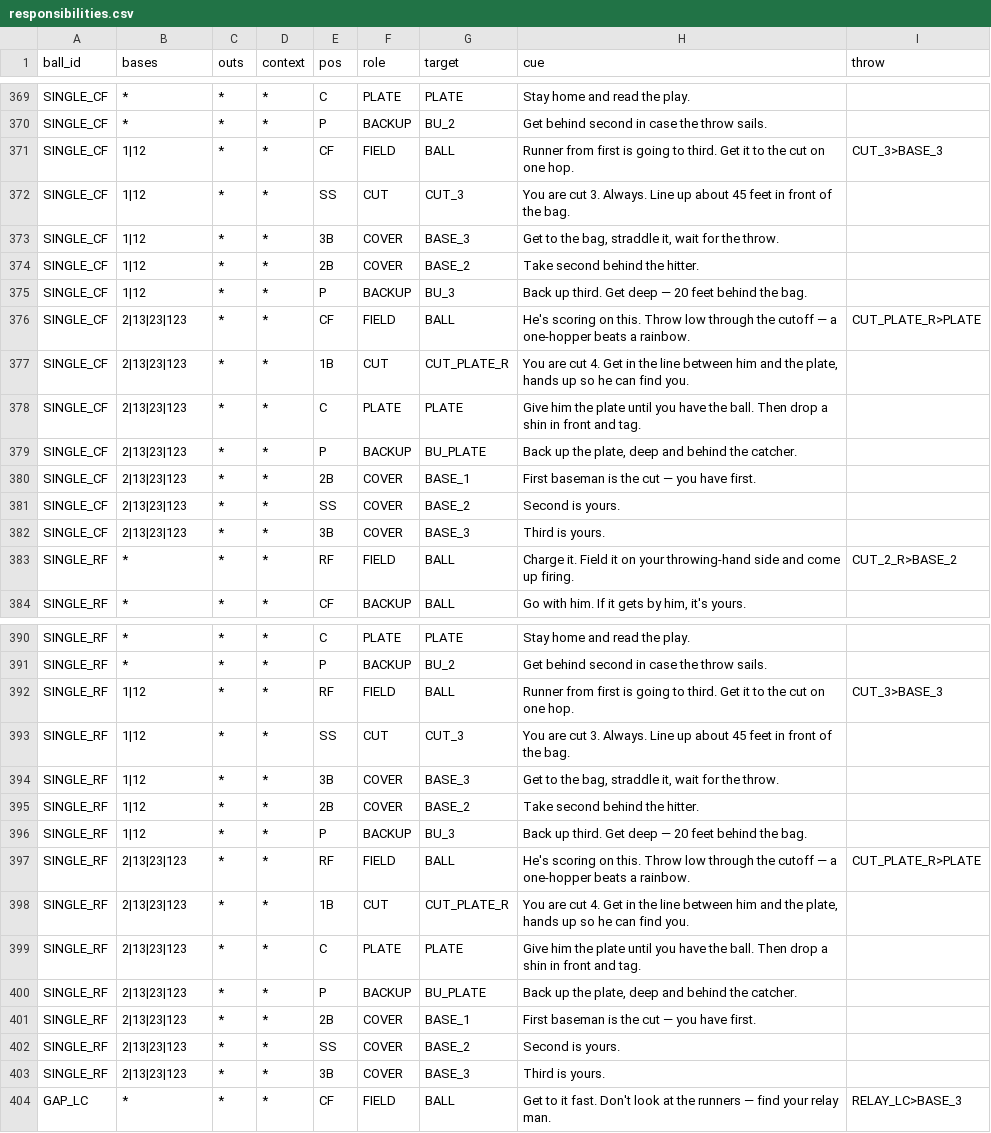
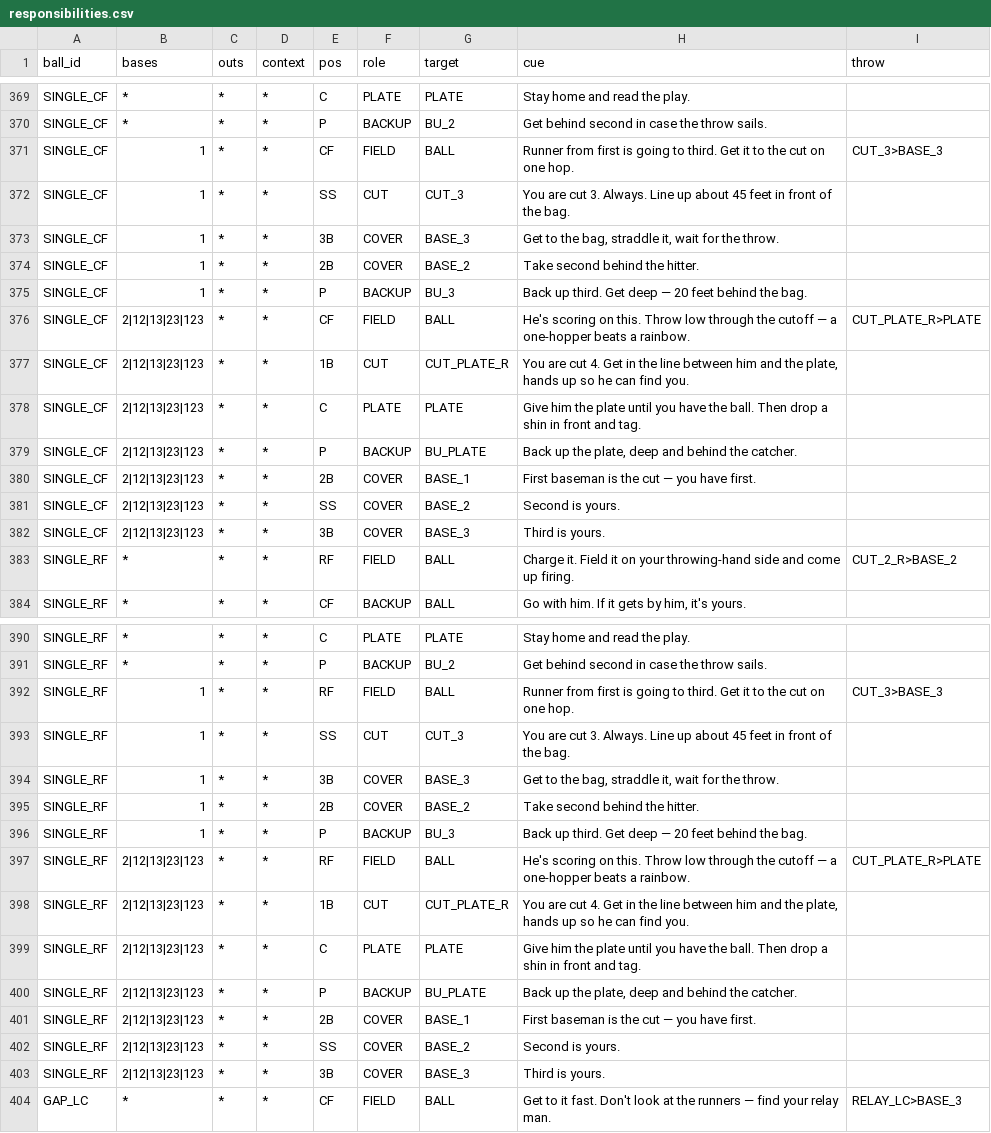
Before and after one commit to natesteele888/lybs-ballclub, a CSV file: data/responsibilities.csv, drawn as a sheet; only a part is shown, gaps mark what is left out; the diff covers the shown part only.

```diff
--- a/data/responsibilities.csv
+++ b/data/responsibilities.csv
@@ -370,14 +370,14 @@ SINGLE_CF,*,*,*,C,PLATE,PLATE,Stay home and read the play.,
 SINGLE_CF,*,*,*,P,BACKUP,BU_2,Get behind second in case the throw sails.,
-SINGLE_CF,1|12,*,*,CF,FIELD,BALL,Runner from first is going to third. Get it to the cut on one hop.,CUT_3>BASE_3
-SINGLE_CF,1|12,*,*,SS,CUT,CUT_3,You are cut 3. Always. Line up about 45 feet in front of the bag.,
-SINGLE_CF,1|12,*,*,3B,COVER,BASE_3,"Get to the bag, straddle it, wait for the throw.",
-SINGLE_CF,1|12,*,*,2B,COVER,BASE_2,Take second behind the hitter.,
-SINGLE_CF,1|12,*,*,P,BACKUP,BU_3,Back up third. Get deep — 20 feet behind the bag.,
-SINGLE_CF,2|13|23|123,*,*,CF,FIELD,BALL,He's scoring on this. Throw low through the cutoff — a one-hopper beats a rainbow.,CUT_PLATE_R>PLATE
-SINGLE_CF,2|13|23|123,*,*,1B,CUT,CUT_PLATE_R,"You are cut 4. Get in the line between him and the plate, hands up so he can find you.",
-SINGLE_CF,2|13|23|123,*,*,C,PLATE,PLATE,Give him the plate until you have the ball. Then drop a shin in front and tag.,
-SINGLE_CF,2|13|23|123,*,*,P,BACKUP,BU_PLATE,"Back up the plate, deep and behind the catcher.",
-SINGLE_CF,2|13|23|123,*,*,2B,COVER,BASE_1,First baseman is the cut — you have first.,
-SINGLE_CF,2|13|23|123,*,*,SS,COVER,BASE_2,Second is yours.,
-SINGLE_CF,2|13|23|123,*,*,3B,COVER,BASE_3,Third is yours.,
+SINGLE_CF,1,*,*,CF,FIELD,BALL,Runner from first is going to third. Get it to the cut on one hop.,CUT_3>BASE_3
+SINGLE_CF,1,*,*,SS,CUT,CUT_3,You are cut 3. Always. Line up about 45 feet in front of the bag.,
+SINGLE_CF,1,*,*,3B,COVER,BASE_3,"Get to the bag, straddle it, wait for the throw.",
+SINGLE_CF,1,*,*,2B,COVER,BASE_2,Take second behind the hitter.,
+SINGLE_CF,1,*,*,P,BACKUP,BU_3,Back up third. Get deep — 20 feet behind the bag.,
+SINGLE_CF,2|12|13|23|123,*,*,CF,FIELD,BALL,He's scoring on this. Throw low through the cutoff — a one-hopper beats a rainbow.,CUT_PLATE_R>PLATE
+SINGLE_CF,2|12|13|23|123,*,*,1B,CUT,CUT_PLATE_R,"You are cut 4. Get in the line between him and the plate, hands up so he can find you.",
+SINGLE_CF,2|12|13|23|123,*,*,C,PLATE,PLATE,Give him the plate until you have the ball. Then drop a shin in front and tag.,
+SINGLE_CF,2|12|13|23|123,*,*,P,BACKUP,BU_PLATE,"Back up the plate, deep and behind the catcher.",
+SINGLE_CF,2|12|13|23|123,*,*,2B,COVER,BASE_1,First baseman is the cut — you have first.,
+SINGLE_CF,2|12|13|23|123,*,*,SS,COVER,BASE_2,Second is yours.,
+SINGLE_CF,2|12|13|23|123,*,*,3B,COVER,BASE_3,Third is yours.,
 SINGLE_RF,*,*,*,RF,FIELD,BALL,Charge it. Field it on your throwing-hand side and come up firing.,CUT_2_R>BASE_2
@@ -391,14 +391,14 @@ SINGLE_RF,*,*,*,C,PLATE,PLATE,Stay home and read the play.,
 SINGLE_RF,*,*,*,P,BACKUP,BU_2,Get behind second in case the throw sails.,
-SINGLE_RF,1|12,*,*,RF,FIELD,BALL,Runner from first is going to third. Get it to the cut on one hop.,CUT_3>BASE_3
-SINGLE_RF,1|12,*,*,SS,CUT,CUT_3,You are cut 3. Always. Line up about 45 feet in front of the bag.,
-SINGLE_RF,1|12,*,*,3B,COVER,BASE_3,"Get to the bag, straddle it, wait for the throw.",
-SINGLE_RF,1|12,*,*,2B,COVER,BASE_2,Take second behind the hitter.,
-SINGLE_RF,1|12,*,*,P,BACKUP,BU_3,Back up third. Get deep — 20 feet behind the bag.,
-SINGLE_RF,2|13|23|123,*,*,RF,FIELD,BALL,He's scoring on this. Throw low through the cutoff — a one-hopper beats a rainbow.,CUT_PLATE_R>PLATE
-SINGLE_RF,2|13|23|123,*,*,1B,CUT,CUT_PLATE_R,"You are cut 4. Get in the line between him and the plate, hands up so he can find you.",
-SINGLE_RF,2|13|23|123,*,*,C,PLATE,PLATE,Give him the plate until you have the ball. Then drop a shin in front and tag.,
-SINGLE_RF,2|13|23|123,*,*,P,BACKUP,BU_PLATE,"Back up the plate, deep and behind the catcher.",
-SINGLE_RF,2|13|23|123,*,*,2B,COVER,BASE_1,First baseman is the cut — you have first.,
-SINGLE_RF,2|13|23|123,*,*,SS,COVER,BASE_2,Second is yours.,
-SINGLE_RF,2|13|23|123,*,*,3B,COVER,BASE_3,Third is yours.,
+SINGLE_RF,1,*,*,RF,FIELD,BALL,Runner from first is going to third. Get it to the cut on one hop.,CUT_3>BASE_3
+SINGLE_RF,1,*,*,SS,CUT,CUT_3,You are cut 3. Always. Line up about 45 feet in front of the bag.,
+SINGLE_RF,1,*,*,3B,COVER,BASE_3,"Get to the bag, straddle it, wait for the throw.",
+SINGLE_RF,1,*,*,2B,COVER,BASE_2,Take second behind the hitter.,
+SINGLE_RF,1,*,*,P,BACKUP,BU_3,Back up third. Get deep — 20 feet behind the bag.,
+SINGLE_RF,2|12|13|23|123,*,*,RF,FIELD,BALL,He's scoring on this. Throw low through the cutoff — a one-hopper beats a rainbow.,CUT_PLATE_R>PLATE
+SINGLE_RF,2|12|13|23|123,*,*,1B,CUT,CUT_PLATE_R,"You are cut 4. Get in the line between him and the plate, hands up so he can find you.",
+SINGLE_RF,2|12|13|23|123,*,*,C,PLATE,PLATE,Give him the plate until you have the ball. Then drop a shin in front and tag.,
+SINGLE_RF,2|12|13|23|123,*,*,P,BACKUP,BU_PLATE,"Back up the plate, deep and behind the catcher.",
+SINGLE_RF,2|12|13|23|123,*,*,2B,COVER,BASE_1,First baseman is the cut — you have first.,
+SINGLE_RF,2|12|13|23|123,*,*,SS,COVER,BASE_2,Second is yours.,
+SINGLE_RF,2|12|13|23|123,*,*,3B,COVER,BASE_3,Third is yours.,
 GAP_LC,*,*,*,CF,FIELD,BALL,Get to it fast. Don't look at the runners — find your relay man.,RELAY_LC>BASE_3
```
Also changed, not shown: 13 edited cells elsewhere in this file, 3 other files.
